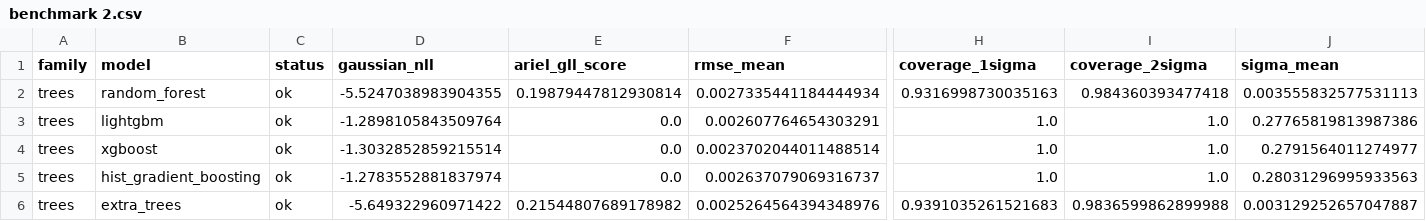
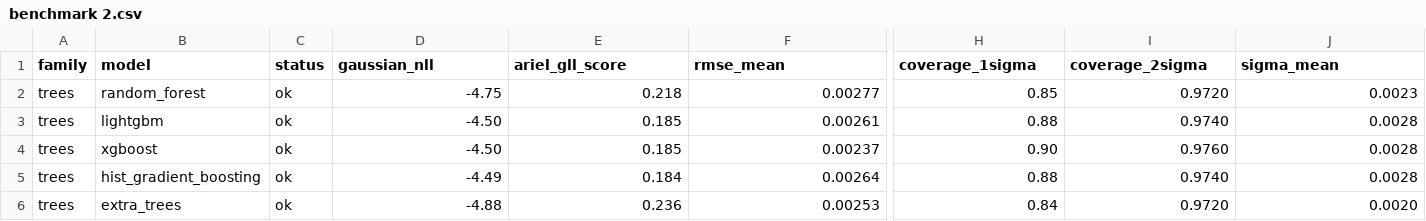
Before and after one commit to Jun1801/ML_IT3190E_Project, a CSV file: experimental results/benchmark_results_ml_based/benchmark 2.csv, drawn as a sheet; only a part is shown, gaps mark what is left out; the diff names each change by its address in the sheet, - before the commit and + after, or states it on an @@ line.

```diff
--- a/experimental results/benchmark_results_ml_based/benchmark 2.csv
+++ b/experimental results/benchmark_results_ml_based/benchmark 2.csv
-D2 (gaussian_nll): -5.5247038983904355
+D2 (gaussian_nll): -4.75
-E2 (ariel_gll_score): 0.19879447812930814
+E2 (ariel_gll_score): 0.218
-F2 (rmse_mean): 0.0027335441184444934
+F2 (rmse_mean): 0.00277
-H2 (coverage_1sigma): 0.9316998730035163
+H2 (coverage_1sigma): 0.85
-I2 (coverage_2sigma): 0.984360393477418
+I2 (coverage_2sigma): 0.9720
-J2 (sigma_mean): 0.003555832577531113
+J2 (sigma_mean): 0.0023
-D3 (gaussian_nll): -1.2898105843509764
+D3 (gaussian_nll): -4.50
-E3:E4 (ariel_gll_score): 0.0
+E3:E4 (ariel_gll_score): 0.185
-F3 (rmse_mean): 0.002607764654303291
+F3 (rmse_mean): 0.00261
-H3 (coverage_1sigma): 1.0
+H3 (coverage_1sigma): 0.88
-I3 (coverage_2sigma): 1.0
+I3 (coverage_2sigma): 0.9740
-J3 (sigma_mean): 0.27765819813987386
+J3 (sigma_mean): 0.0028
-D4 (gaussian_nll): -1.3032852859215514
+D4 (gaussian_nll): -4.50
-F4 (rmse_mean): 0.0023702044011488514
+F4 (rmse_mean): 0.00237
-H4 (coverage_1sigma): 1.0
+H4 (coverage_1sigma): 0.90
-I4 (coverage_2sigma): 1.0
+I4 (coverage_2sigma): 0.9760
-J4 (sigma_mean): 0.2791564011274977
+J4 (sigma_mean): 0.0028
-D5 (gaussian_nll): -1.2783552881837974
+D5 (gaussian_nll): -4.49
-E5 (ariel_gll_score): 0.0
+E5 (ariel_gll_score): 0.184
-F5 (rmse_mean): 0.002637079069316737
+F5 (rmse_mean): 0.00264
-H5 (coverage_1sigma): 1.0
+H5 (coverage_1sigma): 0.88
-I5 (coverage_2sigma): 1.0
+I5 (coverage_2sigma): 0.9740
-J5 (sigma_mean): 0.28031296995933563
+J5 (sigma_mean): 0.0028
-D6 (gaussian_nll): -5.649322960971422
+D6 (gaussian_nll): -4.88
-E6 (ariel_gll_score): 0.21544807689178982
+E6 (ariel_gll_score): 0.236
-F6 (rmse_mean): 0.0025264564394348976
+F6 (rmse_mean): 0.00253
-H6 (coverage_1sigma): 0.9391035261521683
+H6 (coverage_1sigma): 0.84
-I6 (coverage_2sigma): 0.9836599862899988
+I6 (coverage_2sigma): 0.9720
-J6 (sigma_mean): 0.003129252657047887
+J6 (sigma_mean): 0.0020
```
Also changed, not shown: experimental results/DL-based/sync_ml_vs_deep.csv, experimental results/analysis/merged_benchmark.csv, 5 other files.
